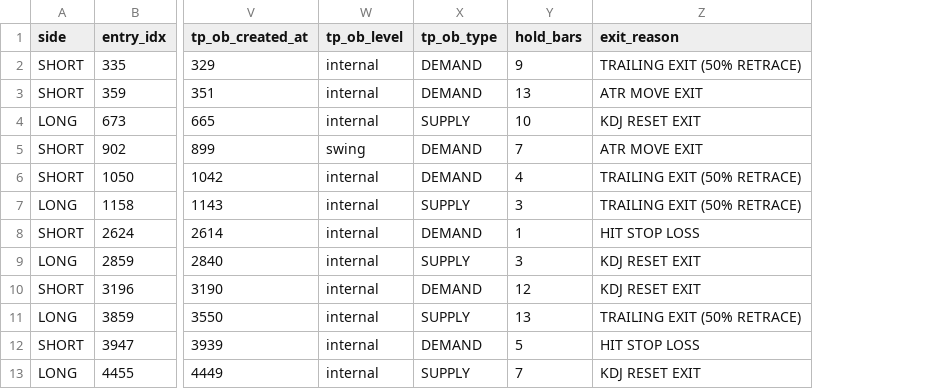
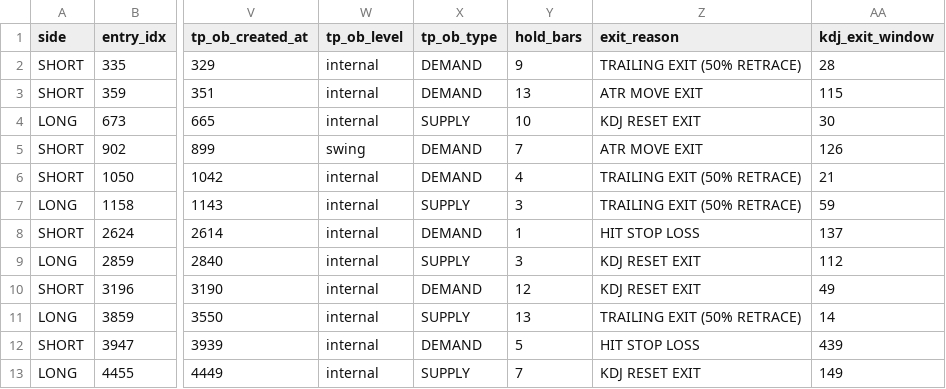
Before and after one commit to gedon111/python-backtest-bot-research-purposes, a CSV file: artifacts/trades_default_view.csv, drawn as a sheet; only a part is shown, gaps mark what is left out; the diff names each change by its address in the sheet, - before the commit and + after, or states it on an @@ line.

```diff
--- a/artifacts/trades_default_view.csv
+++ b/artifacts/trades_default_view.csv
+column AA (kdj_exit_window), rows 2-13: 28 | 115 | 30 | 126 | 21 | 59 | 137 | 112 | 49 | 14 | 439 | 149
```
Also changed, not shown: 23 other files.
